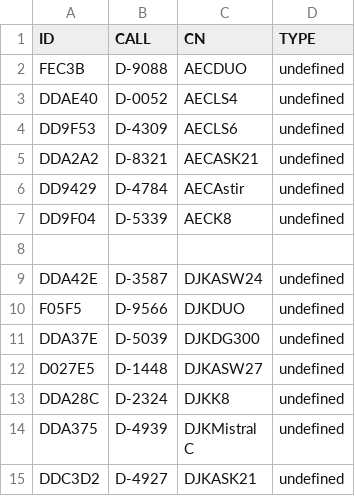
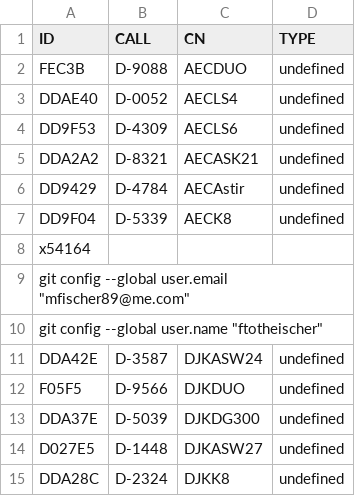
Before and after one commit to ftotheischer/OGN, a CSV file: 20251.csv, drawn as a sheet; only a part is shown; the shorter side is filled out with more unchanged rows.

Commit message:
rewr

```diff
--- a/20251.csv
+++ b/20251.csv
@@ -7,3 +7,5 @@ DD9429,D-4784,AECAstir,undefined
 DD9F04,D-5339,AECK8,undefined
-
+x54164
+git config --global user.email "mfischer89@me.com"
+git config --global user.name "ftotheischer"
 DDA42E,D-3587,DJKASW24,undefined
```
